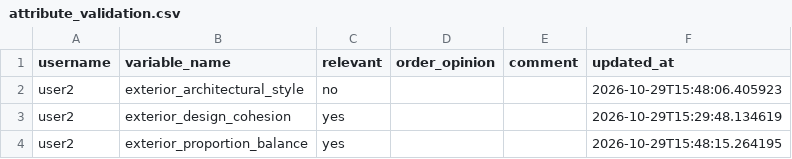
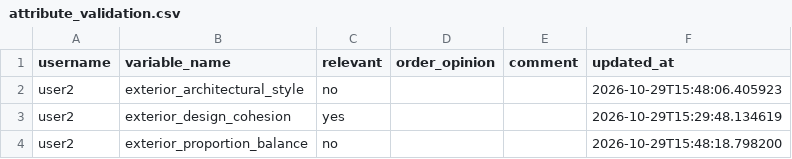
Before and after one commit to agarel86/perceptual-survey-answers, a CSV file: csv/attribute_validation.csv, drawn as a sheet.

Commit message:
save attribute_validation user2 exterior_proportion_balance

```diff
--- a/csv/attribute_validation.csv
+++ b/csv/attribute_validation.csv
@@ -3,2 +3,2 @@ user2,exterior_architectural_style,no,,,2026-10-29T15:48:06.405923
 user2,exterior_design_cohesion,yes,,,2026-10-29T15:29:48.134619
-user2,exterior_proportion_balance,yes,,,2026-10-29T15:48:15.264195
+user2,exterior_proportion_balance,no,,,2026-10-29T15:48:18.798200
```
Also changed, not shown: csv/answer_log.csv, 1 other file.
